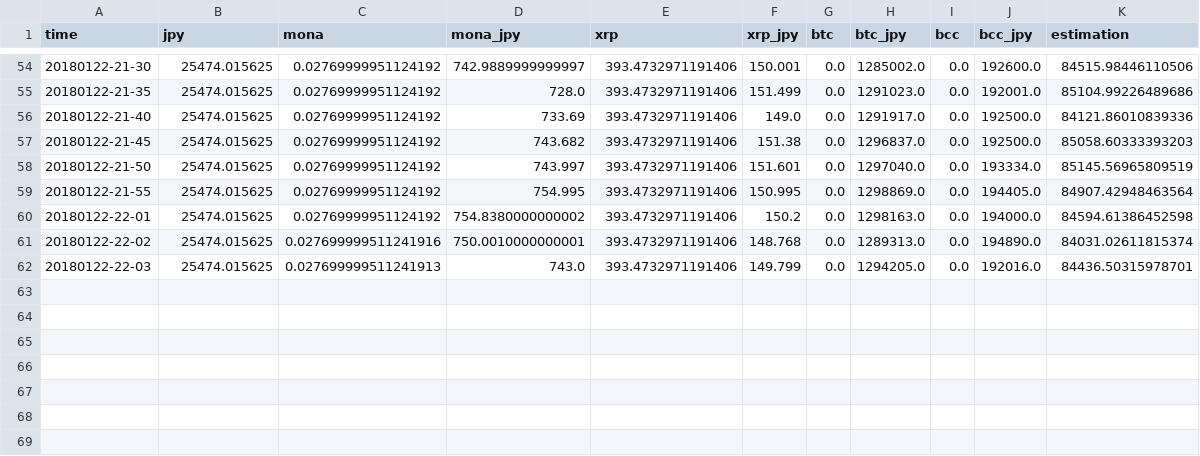
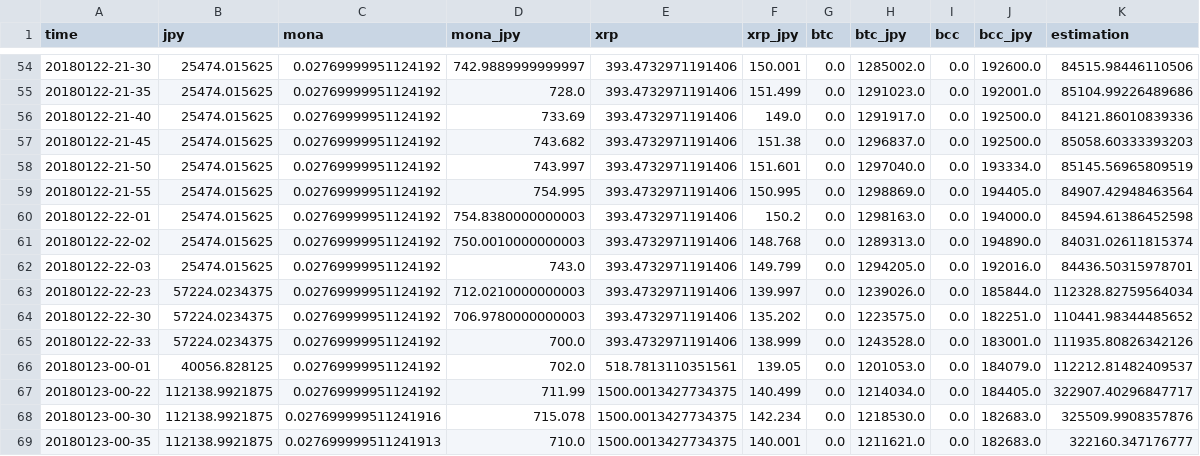
Before and after one commit to DataForces/cointrader, a CSV file: assets/assets-log.csv, drawn as a sheet; only a part is shown, gaps mark what is left out.

```diff
--- a/assets/assets-log.csv
+++ b/assets/assets-log.csv
@@ -59,4 +59,11 @@ time,jpy,mona,mona_jpy,xrp,xrp_jpy,btc,btc_jpy,bcc,bcc_jpy,estimation
 20180122-21-55,25474.015625,0.02769999951124192,754.995,393.4732971191406,150.995,0.0,1298869.0,0.0,194405.0,84907.42948463564
-20180122-22-01,25474.015625,0.02769999951124192,754.8380000000002,393.4732971191406,150.2,0.0,1298163.0,0.0,194000.0,84594.61386452598
-20180122-22-02,25474.015625,0.027699999511241916,750.0010000000001,393.4732971191406,148.768,0.0,1289313.0,0.0,194890.0,84031.02611815374
-20180122-22-03,25474.015625,0.027699999511241913,743.0,393.4732971191406,149.799,0.0,1294205.0,0.0,192016.0,84436.50315978701
+20180122-22-01,25474.015625,0.02769999951124192,754.8380000000003,393.4732971191406,150.2,0.0,1298163.0,0.0,194000.0,84594.61386452598
+20180122-22-02,25474.015625,0.02769999951124192,750.0010000000003,393.4732971191406,148.768,0.0,1289313.0,0.0,194890.0,84031.02611815374
+20180122-22-03,25474.015625,0.02769999951124192,743.0,393.4732971191406,149.799,0.0,1294205.0,0.0,192016.0,84436.50315978701
+20180122-22-23,57224.0234375,0.02769999951124192,712.0210000000003,393.4732971191406,139.997,0.0,1239026.0,0.0,185844.0,112328.82759564034
+20180122-22-30,57224.0234375,0.02769999951124192,706.9780000000003,393.4732971191406,135.202,0.0,1223575.0,0.0,182251.0,110441.98344485652
+20180122-22-33,57224.0234375,0.02769999951124192,700.0,393.4732971191406,138.999,0.0,1243528.0,0.0,183001.0,111935.80826342126
+20180123-00-01,40056.828125,0.02769999951124192,702.0,518.7813110351561,139.05,0.0,1201053.0,0.0,184079.0,112212.81482409537
+20180123-00-22,112138.9921875,0.02769999951124192,711.99,1500.0013427734375,140.499,0.0,1214034.0,0.0,184405.0,322907.40296847717
+20180123-00-30,112138.9921875,0.027699999511241916,715.078,1500.0013427734375,142.234,0.0,1218530.0,0.0,182683.0,325509.9908357876
+20180123-00-35,112138.9921875,0.027699999511241913,710.0,1500.0013427734375,140.001,0.0,1211621.0,0.0,182683.0,322160.347176777
```
Also changed, not shown: 9 other files.
